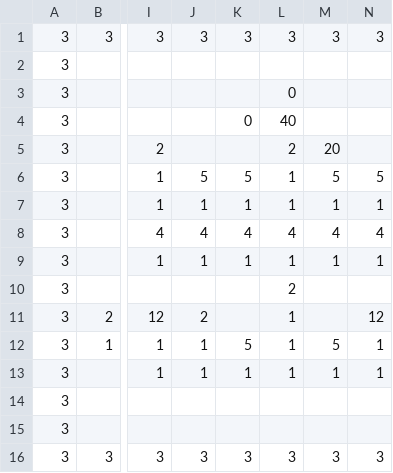
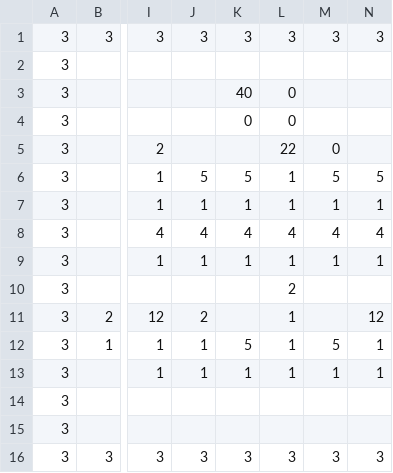
Before and after one commit to meganeroppy/R.I.P_repo, a CSV file: Assets/Resource/data_stage0.csv, drawn as a sheet; only a part is shown, gaps mark what is left out; the diff names each change by its address in the sheet, - before the commit and + after, or states it on an @@ line.

```diff
--- a/Assets/Resource/data_stage0.csv
+++ b/Assets/Resource/data_stage0.csv
-K3: (empty)
+K3: 40
-L4: 40
+L4: 0
-L5: 2
+L5: 22
-M5: 20
+M5: 0
```
Also changed, not shown: 25 other files.
